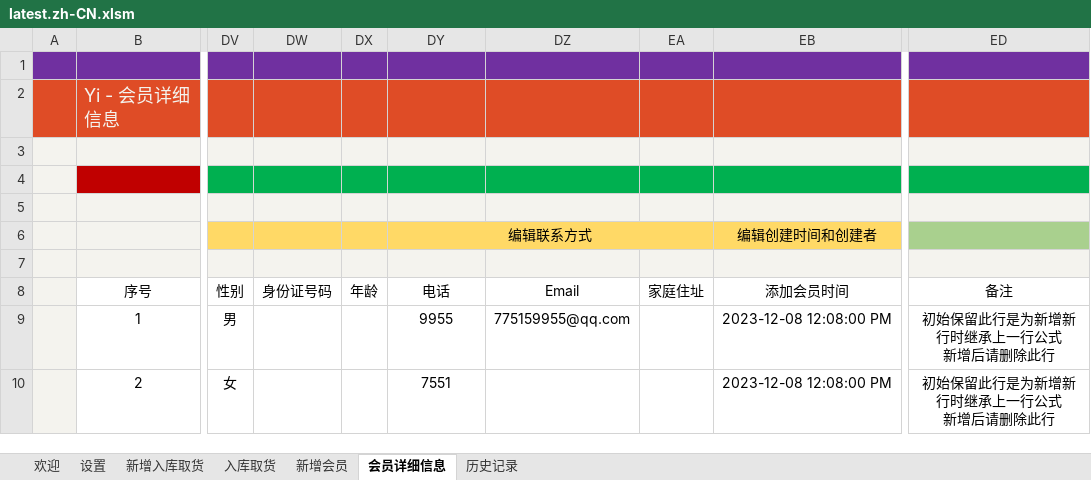
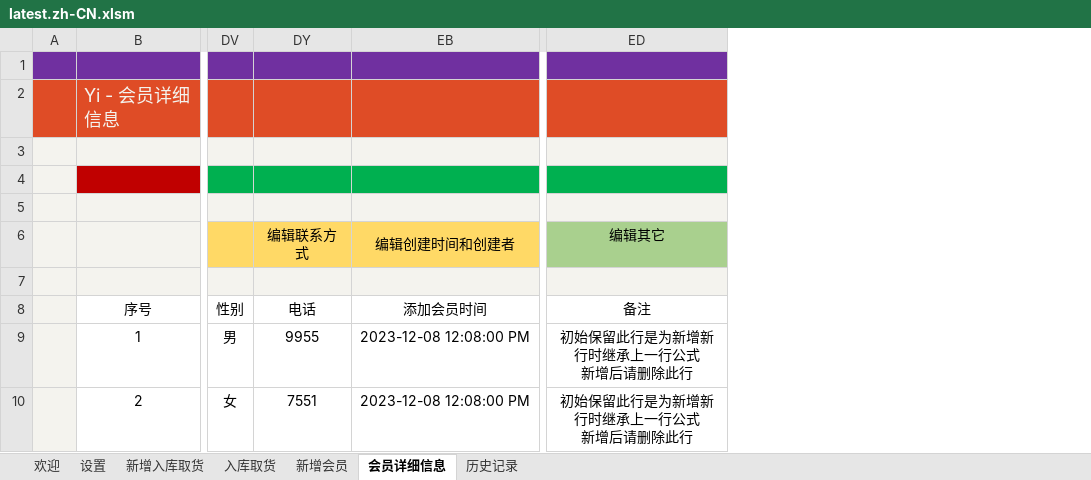
Before and after one commit to ilikeyi/Office, an Excel workbook: Download/Storage/latest.zh-CN.xlsm, sheet 会员详细信息, drawn as a sheet; only a part is shown, gaps mark what is left out; values as stored, in another font and other column widths than the file's, no borders; charts and pictures and conditional formats and table styles not drawn; the diff names each change by its address in the sheet, - before the commit and + after, or states it on an @@ line.

```diff
--- a/Download/Storage/latest.zh-CN.xlsm (sheet 会员详细信息)
+++ b/Download/Storage/latest.zh-CN.xlsm (sheet 会员详细信息)
@@ column DW (身份证号码) hidden, empty @@
@@ column DX (年龄) hidden, empty @@
@@ column DZ (Email) hidden, row 9: 775159955@qq.com @@
@@ column EA (家庭住址) hidden, empty @@
-DY6:EA6 merged
-ED6 (备注): (empty)
+ED6 (备注): 编辑其它
```
Also changed, not shown: sheet 设置, sheet 新增入库取货, Download/Storage/latest.en-US.xlsm, Download/Storage/latest.zh-TW.xlsm.
